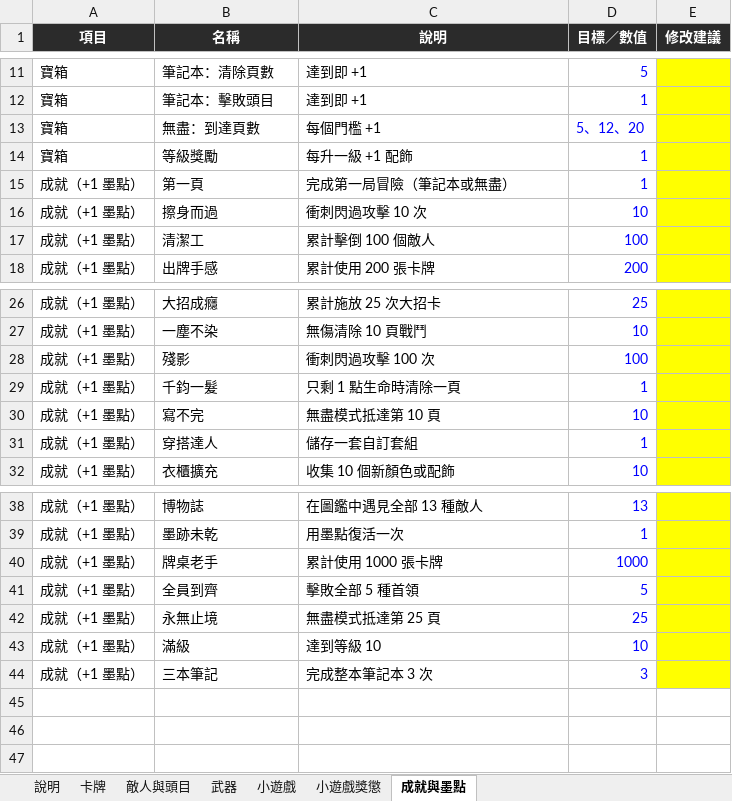
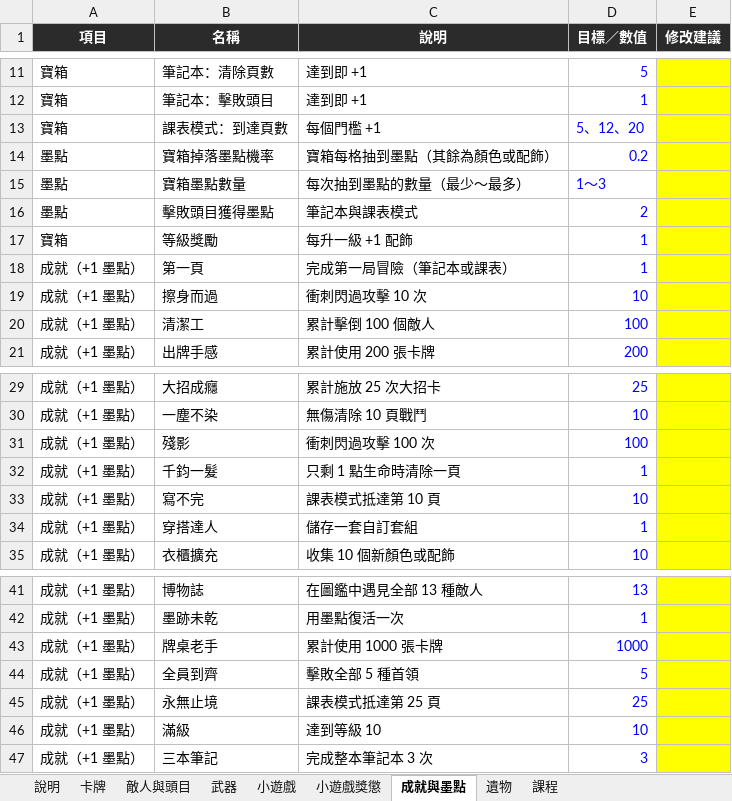
Before and after one commit to archie-30/FALLINK, an Excel workbook: 數值表.xlsx, sheet 成就與墨點, drawn as a sheet; only a part is shown, gaps mark what is left out; values as stored, in another font and other column widths than the file's, no borders; addresses are those after the commit; the diff names each change by its address in the sheet, - before the commit and + after, or states it on an @@ line.

```diff
--- a/數值表.xlsx (sheet 成就與墨點)
+++ b/數值表.xlsx (sheet 成就與墨點)
+sheet tab: 遺物
+sheet tab: 課程
-B13 (名稱): 無盡：到達頁數
+B13 (名稱): 課表模式：到達頁數
+row 14: 墨點 | 寶箱掉落墨點機率 | 寶箱每格抽到墨點（其餘為顏色或配飾） | 0.2
+row 15: 墨點 | 寶箱墨點數量 | 每次抽到墨點的數量（最少～最多） | 1～3
+row 16: 墨點 | 擊敗頭目獲得墨點 | 筆記本與課表模式 | 2
-C18 (說明): 完成第一局冒險（筆記本或無盡）
+C18 (說明): 完成第一局冒險（筆記本或課表）
-C33 (說明): 無盡模式抵達第 10 頁
+C33 (說明): 課表模式抵達第 10 頁
-C45 (說明): 無盡模式抵達第 25 頁
+C45 (說明): 課表模式抵達第 25 頁
```
Also changed, not shown: sheet 說明, 23 other files.
